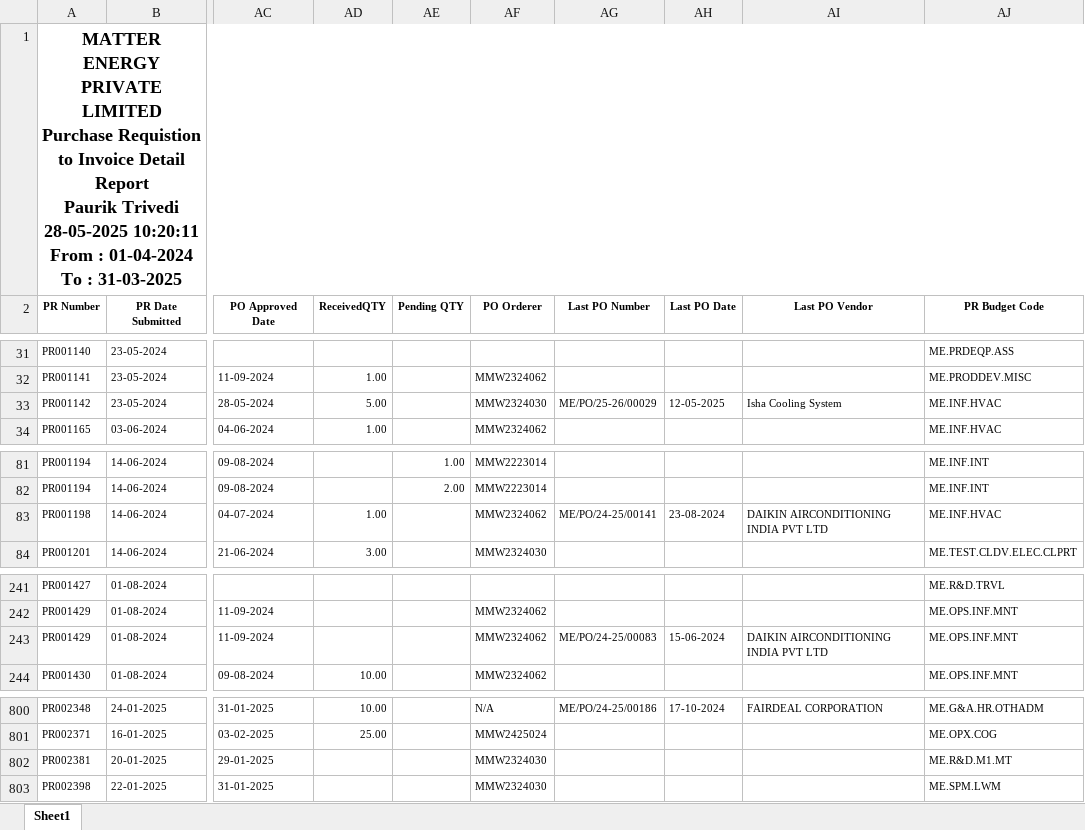
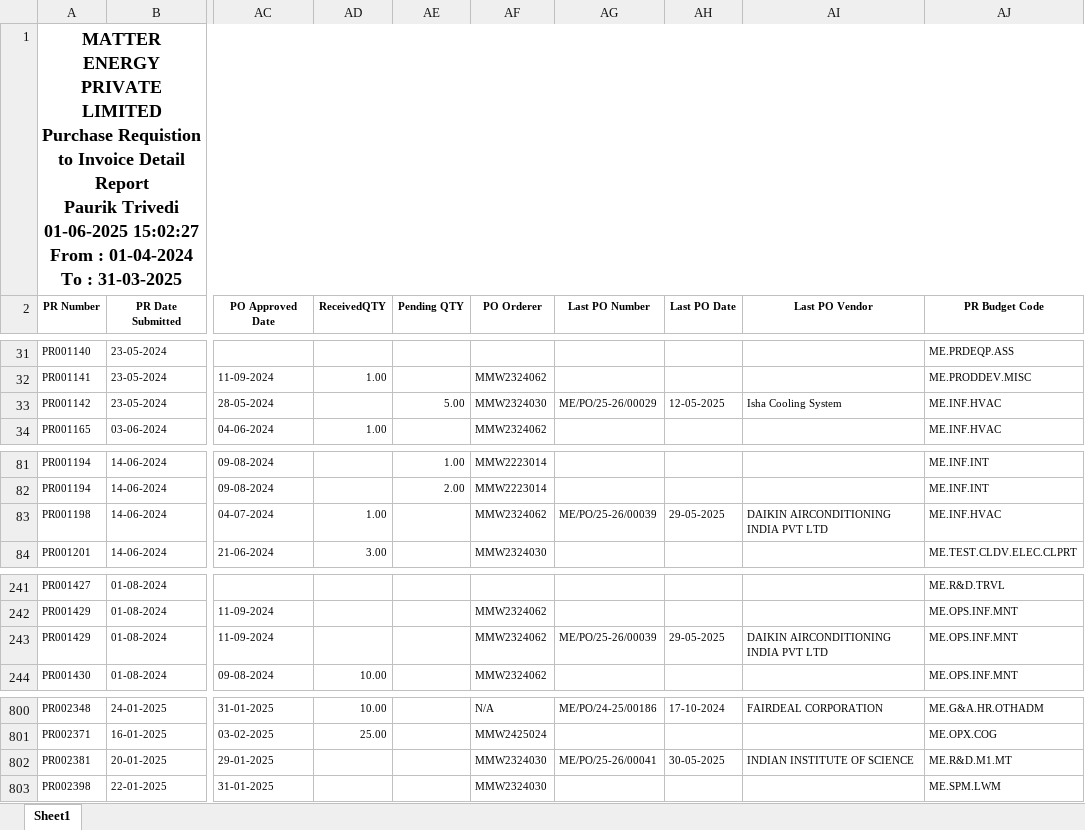
Before and after one commit to Pauriktrivedi/MMW, an Excel workbook: MEPL.xlsx, sheet Sheet1, drawn as a sheet; only a part is shown, gaps mark what is left out; values as stored, in another font and other column widths than the file's, no borders; ↵ is a line break in a cell; the diff names each change by its address in the sheet, - before the commit and + after, or states it on an @@ line.

```diff
--- a/MEPL.xlsx (sheet Sheet1)
+++ b/MEPL.xlsx (sheet Sheet1)
-A1 (PR Number): …Paurik Trivedi ↵ 28-05-2025 10:20:11 ↵ From :…
+A1 (PR Number): …Paurik Trivedi ↵ 01-06-2025 15:02:27 ↵ From :…
-AD33 (ReceivedQTY): 5.00
+AD33 (ReceivedQTY): (empty)
-AE33 (Pending QTY): (empty)
+AE33 (Pending QTY): 5.00
-AG83 (Last PO Number): ME/PO/24-25/00141
+AG83 (Last PO Number): ME/PO/25-26/00039
-AH83 (Last PO Date): 23-08-2024
+AH83 (Last PO Date): 29-05-2025
-AG243 (Last PO Number): ME/PO/24-25/00083
+AG243 (Last PO Number): ME/PO/25-26/00039
-AH243 (Last PO Date): 15-06-2024
+AH243 (Last PO Date): 29-05-2025
-AG802 (Last PO Number): (empty)
+AG802 (Last PO Number): ME/PO/25-26/00041
-AH802 (Last PO Date): (empty)
+AH802 (Last PO Date): 30-05-2025
-AI802 (Last PO Vendor): (empty)
+AI802 (Last PO Vendor): INDIAN INSTITUTE OF SCIENCE
```
Also changed, not shown: MLPL.xlsx, 3 other files.
